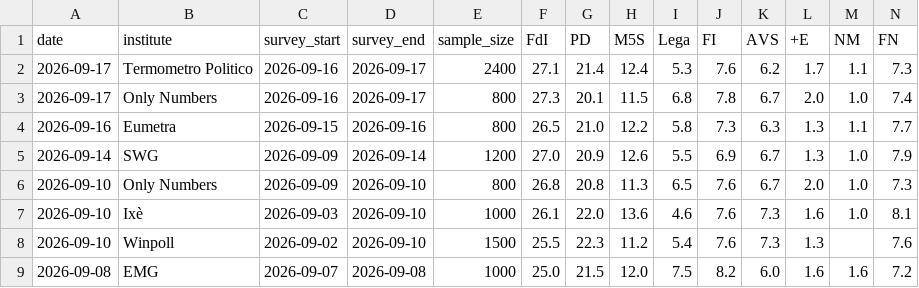
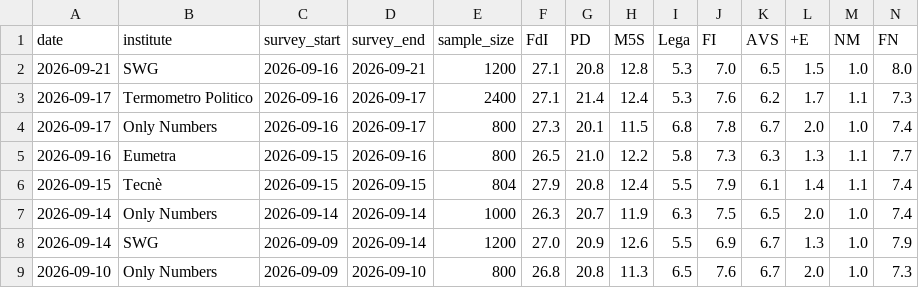
Before and after one commit to agoldhammer/ItalPolls, a CSV file: italian_polls.csv, drawn as a sheet; only a part is shown; the shorter side is filled out with more unchanged rows; rows hold the shown columns only; the diff names each change by its address in the sheet, - before the commit and + after, or states it on an @@ line.

```diff
--- a/italian_polls.csv
+++ b/italian_polls.csv
+row 2: 2026-09-21 | SWG | 2026-09-16 | 2026-09-21 | 1200 | 27.1 | 20.8 | 12.8 | 5.3 | 7.0 | 6.5 | 1.5 | 1.0 | 8.0
+row 6: 2026-09-15 | Tecnè | 2026-09-15 | 2026-09-15 | 804 | 27.9 | 20.8 | 12.4 | 5.5 | 7.9 | 6.1 | 1.4 | 1.1 | 7.4
+row 7: 2026-09-14 | Only Numbers | 2026-09-14 | 2026-09-14 | 1000 | 26.3 | 20.7 | 11.9 | 6.3 | 7.5 | 6.5 | 2.0 | 1.0 | 7.4
```
Also changed, not shown: 3 other files.
